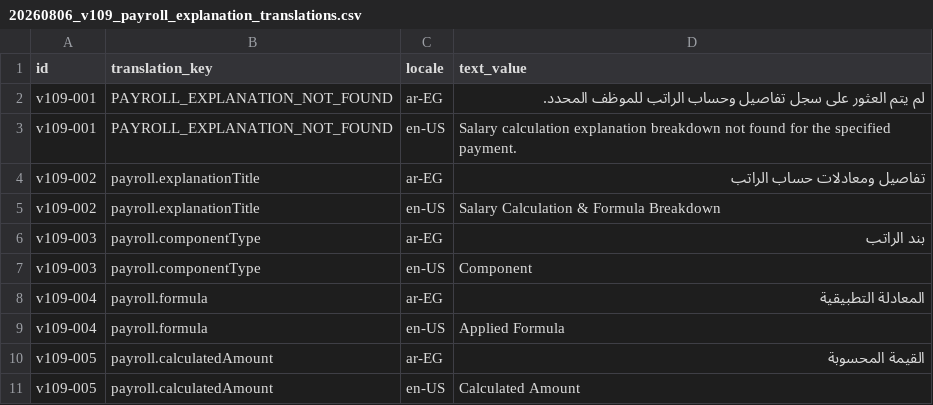
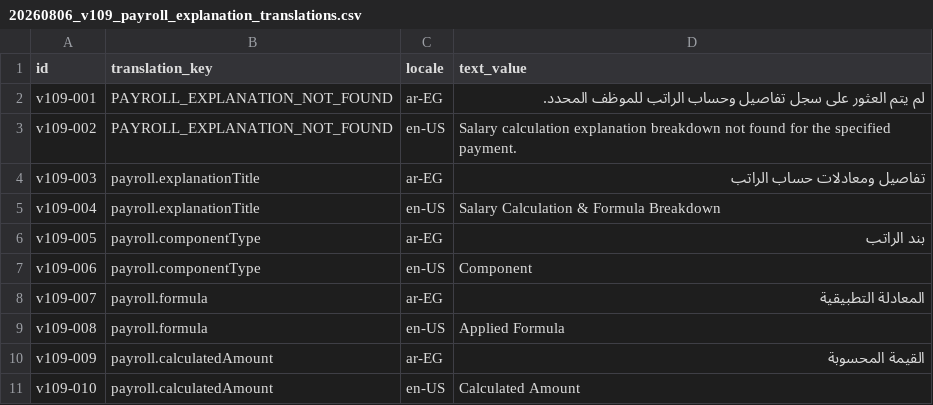
Before and after one commit to Mohamed-Hammada/bortqala, a CSV file: be/src/main/resources/db/changelog/data/insert/files/20260806_v109_payroll_explanation_translations.csv, drawn as a sheet.

```diff
--- a/be/src/main/resources/db/changelog/data/insert/files/20260806_v109_payroll_explanation_translations.csv
+++ b/be/src/main/resources/db/changelog/data/insert/files/20260806_v109_payroll_explanation_translations.csv
@@ -2,10 +2,10 @@ id;translation_key;locale;text_value
 v109-001;PAYROLL_EXPLANATION_NOT_FOUND;ar-EG;"لم يتم العثور على سجل تفاصيل وحساب الراتب للموظف المحدد."
-v109-001;PAYROLL_EXPLANATION_NOT_FOUND;en-US;"Salary calculation explanation breakdown not found for the specified payment."
-v109-002;payroll.explanationTitle;ar-EG;"تفاصيل ومعادلات حساب الراتب"
-v109-002;payroll.explanationTitle;en-US;"Salary Calculation & Formula Breakdown"
-v109-003;payroll.componentType;ar-EG;"بند الراتب"
-v109-003;payroll.componentType;en-US;"Component"
-v109-004;payroll.formula;ar-EG;"المعادلة التطبيقية"
-v109-004;payroll.formula;en-US;"Applied Formula"
-v109-005;payroll.calculatedAmount;ar-EG;"القيمة المحسوبة"
-v109-005;payroll.calculatedAmount;en-US;"Calculated Amount"
+v109-002;PAYROLL_EXPLANATION_NOT_FOUND;en-US;"Salary calculation explanation breakdown not found for the specified payment."
+v109-003;payroll.explanationTitle;ar-EG;"تفاصيل ومعادلات حساب الراتب"
+v109-004;payroll.explanationTitle;en-US;"Salary Calculation & Formula Breakdown"
+v109-005;payroll.componentType;ar-EG;"بند الراتب"
+v109-006;payroll.componentType;en-US;"Component"
+v109-007;payroll.formula;ar-EG;"المعادلة التطبيقية"
+v109-008;payroll.formula;en-US;"Applied Formula"
+v109-009;payroll.calculatedAmount;ar-EG;"القيمة المحسوبة"
+v109-010;payroll.calculatedAmount;en-US;"Calculated Amount"
```
Also changed, not shown: be/src/main/resources/db/changelog/data/insert/files/20260806_v105_contractor_settlement_translations.csv, be/src/main/resources/db/changelog/data/insert/files/20260806_v107_approval_engine_translations.csv, 4 other files.
